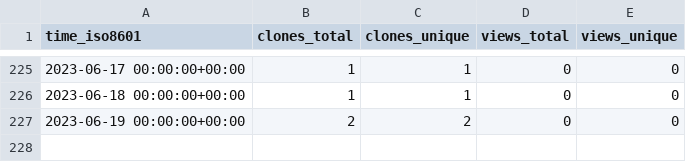
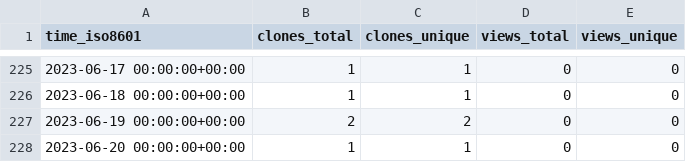
Before and after one commit to kingsdigitallab/layers-of-vision, a CSV file: kingsdigitallab/layers-of-vision/ghrs-data/views_clones_aggregate.csv, drawn as a sheet; only a part is shown, gaps mark what is left out.

```diff
--- a/kingsdigitallab/layers-of-vision/ghrs-data/views_clones_aggregate.csv
+++ b/kingsdigitallab/layers-of-vision/ghrs-data/views_clones_aggregate.csv
@@ -227 +227,2 @@ time_iso8601,clones_total,clones_unique,views_total,views_unique
 2023-06-19 00:00:00+00:00,2,2,0,0
+2023-06-20 00:00:00+00:00,1,1,0,0
```
Also changed, not shown: 1 other file.
